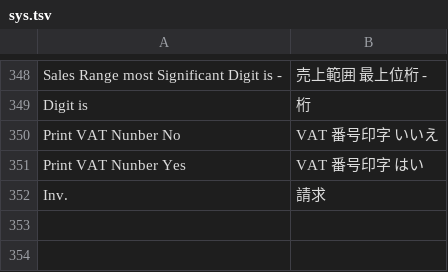
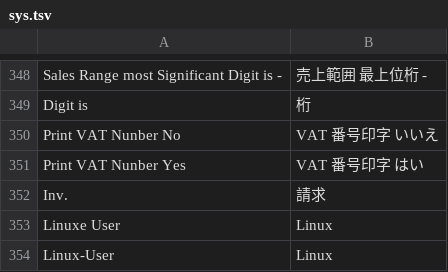
Before and after one commit to madmerger/ACAS, a TSV file: java/src/main/resources/i18n/sys.tsv, drawn as a sheet; only a part is shown, gaps mark what is left out.

```diff
--- a/java/src/main/resources/i18n/sys.tsv
+++ b/java/src/main/resources/i18n/sys.tsv
@@ -352 +352,3 @@ Print VAT Nunber Yes	VAT 番号印字 はい
 Inv.	請求
+Linuxe User	Linux
+Linux-User	Linux
```
Also changed, not shown: 1 other file.
